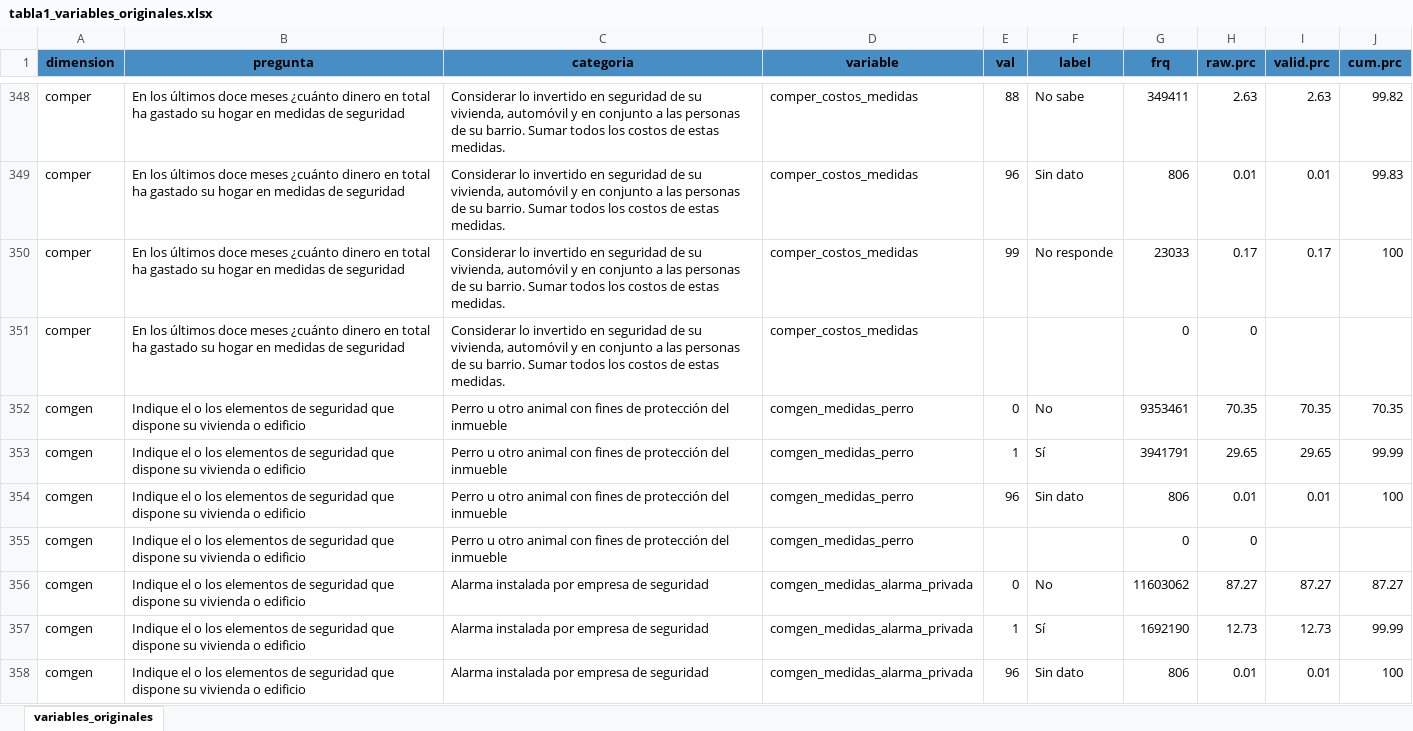
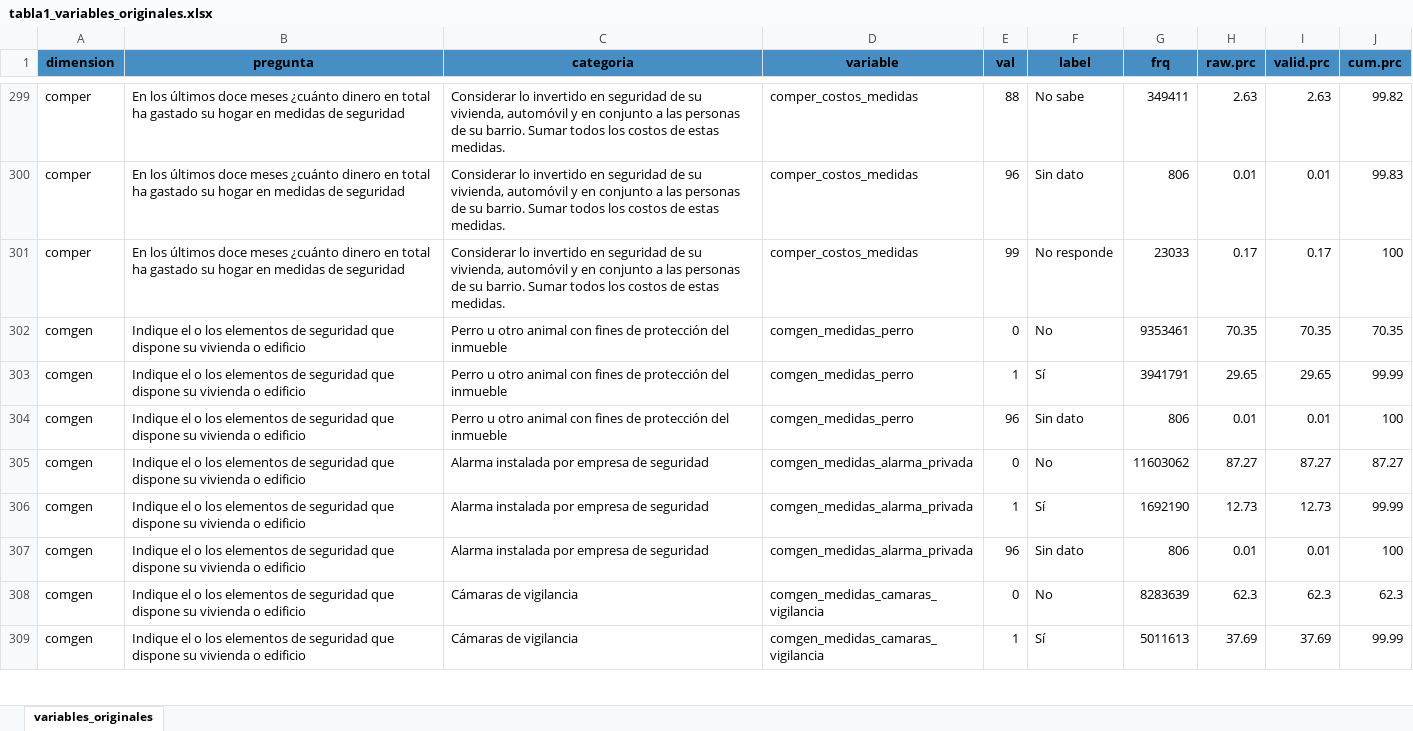
Before and after one commit to Martin-Venegas-M/2026_pnud_miedo, an Excel workbook: output/tables/2025/tabla1_variables_originales.xlsx, sheet variables_originales, drawn as a sheet; only a part is shown, gaps mark what is left out; the shorter side is filled out with more unchanged rows; values as stored, in another font and other column widths than the file's, no borders; the diff covers the shown part only; the diff names each change by its address in the sheet, - before the commit and + after, or states it on an @@ line.

```diff
--- a/output/tables/2025/tabla1_variables_originales.xlsx (sheet variables_originales)
+++ b/output/tables/2025/tabla1_variables_originales.xlsx (sheet variables_originales)
-row 351: comper | En los últimos doce meses ¿cuánto dinero en total ha gastado su hogar en medidas de seguridad | Considerar lo invertido en seguridad de su vivienda, automóvil y en conjunto a las personas de su barrio. Sumar todos los costos de estas medidas. | comper_costos_medidas |  |  | 0 | 0
-row 355: comgen | Indique el o los elementos de seguridad que dispone su vivienda o edificio | Perro u otro animal con fines de protección del inmueble | comgen_medidas_perro |  |  | 0 | 0
```
Also changed, not shown: 71 removed rows elsewhere in this sheet, output/tables/2025/tabla2_variables_fuente.xlsx, output/tables/2025/tabla3_variables_secundarias.xlsx, 11 other files.
